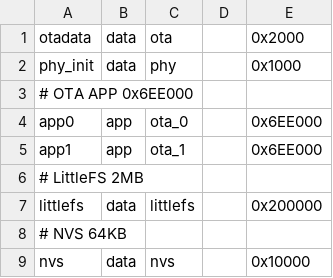
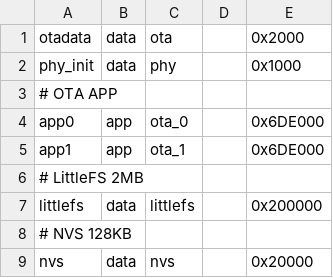
Before and after one commit to Cookie987/Lemonade, a CSV file: partitions_16M.csv, drawn as a sheet; the diff names each change by its address in the sheet, - before the commit and + after, or states it on an @@ line.

```diff
--- a/partitions_16M.csv
+++ b/partitions_16M.csv
-A3: # OTA APP 0x6EE000
+A3: # OTA APP
-E4:E5: 0x6EE000
+E4:E5: 0x6DE000
-A8: # NVS 64KB
+A8: # NVS 128KB
-E9: 0x10000
+E9: 0x20000
```
Also changed, not shown: 27 other files.
